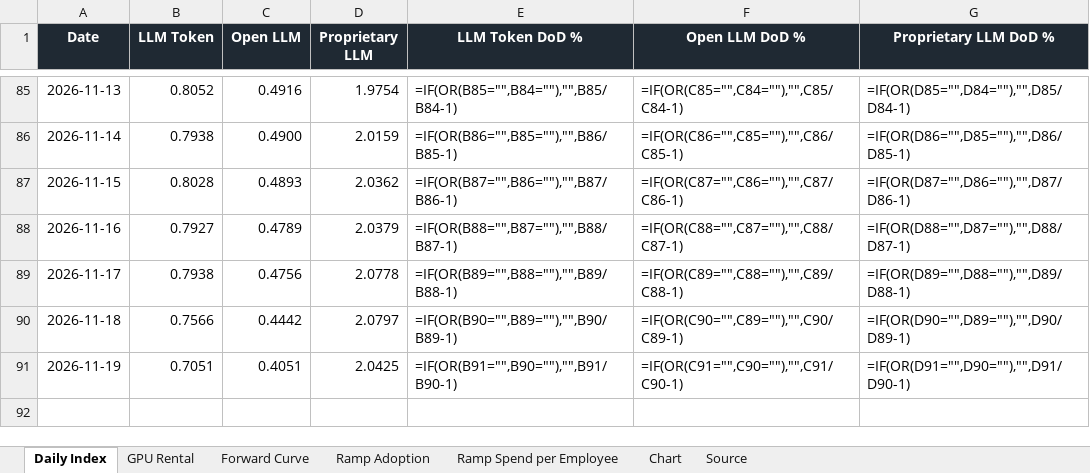
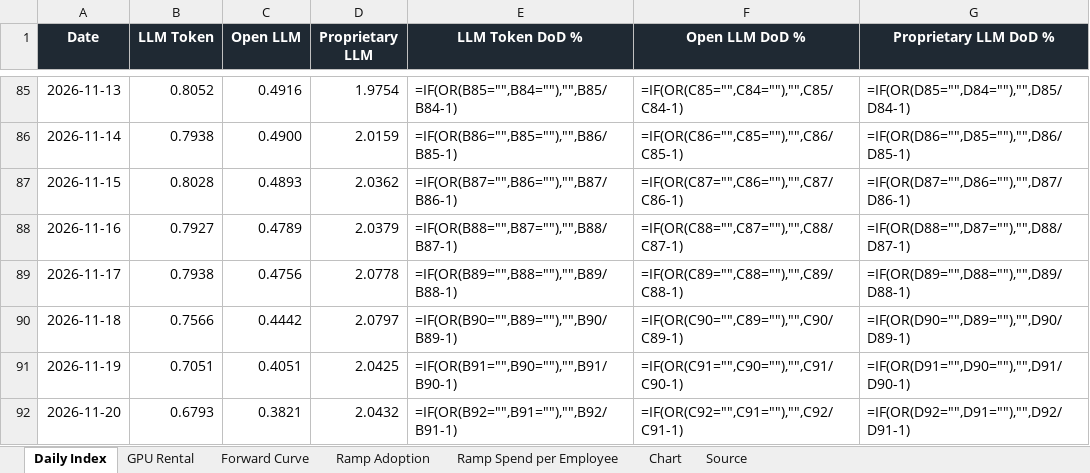
Before and after one commit to xcidjazz/silicon-data-tracker, an Excel workbook: LLM_Token_Expenditure_Index.xlsx, sheet Daily Index, drawn as a sheet; only a part is shown, gaps mark what is left out; values as stored, in another font and other column widths than the file's, no borders; formulas without a stored value are shown as written; the diff names each change by its address in the sheet, - before the commit and + after, or states it on an @@ line.

```diff
--- a/LLM_Token_Expenditure_Index.xlsx (sheet Daily Index)
+++ b/LLM_Token_Expenditure_Index.xlsx (sheet Daily Index)
+row 92: 2026-11-20 | 0.6793 | 0.3821 | 2.0432 | =IF(OR(B92="",B91=""),"",B92/B91-1) | =IF(OR(C92="",C91=""),"",C92/C91-1) | =IF(OR(D92="",D91=""),"",D92/D91-1)
```
Also changed, not shown: sheet Source, charts or pictures, 1 other file.
